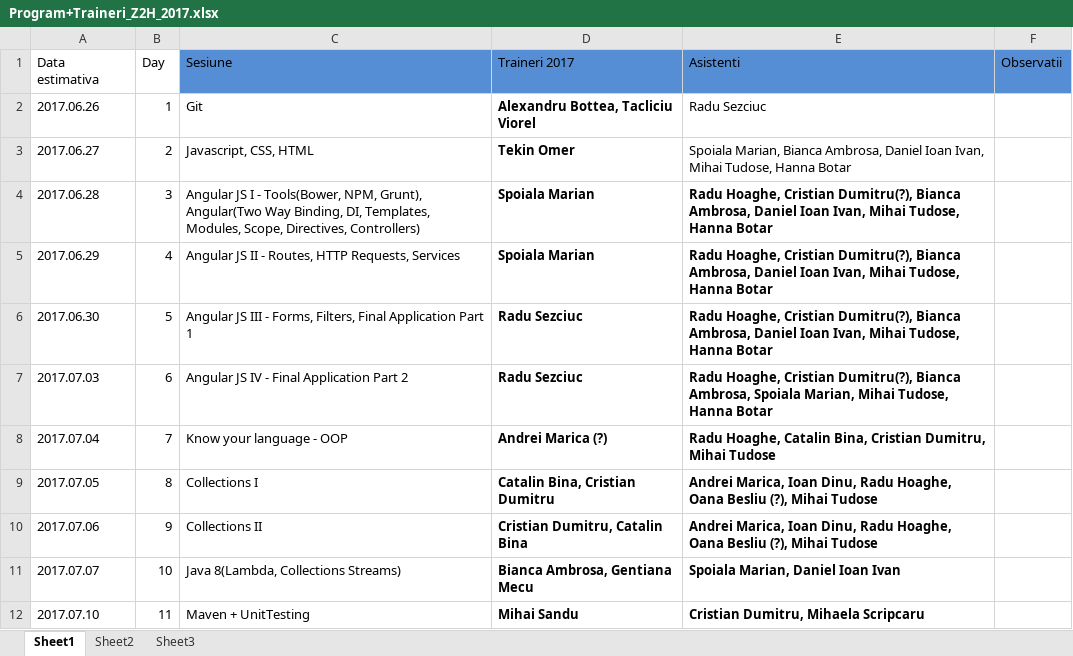
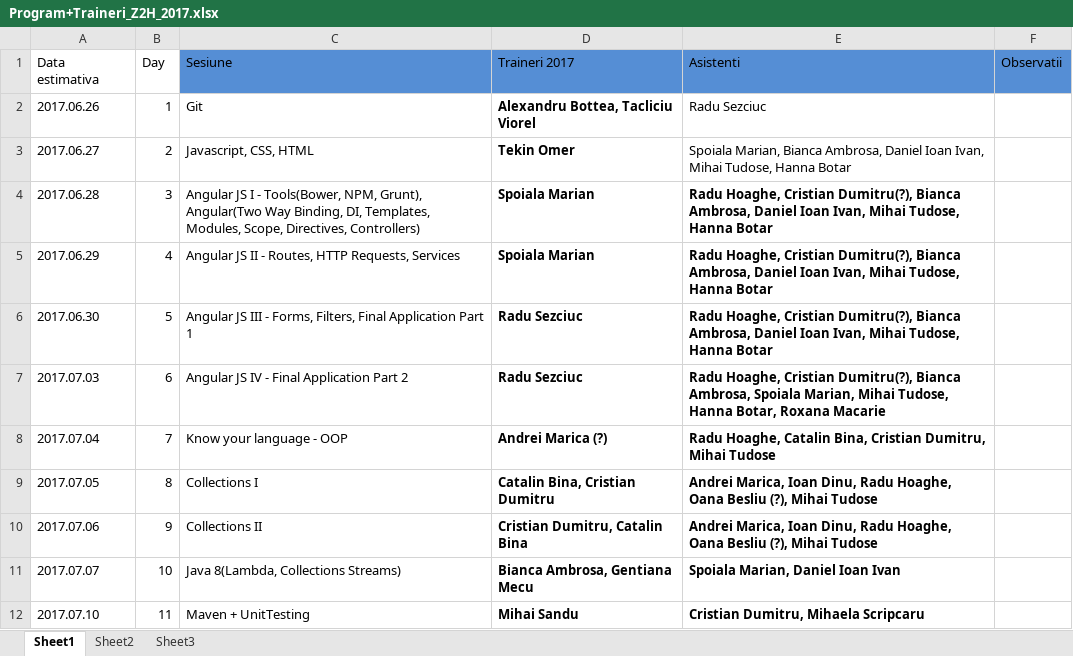
Before and after one commit to ZeroToHero-2017/program, an Excel workbook: Program+Traineri_Z2H_2017.xlsx, sheet Sheet1, drawn as a sheet; only a part is shown; values as stored, in another font and other column widths than the file's, no borders; the diff names each change by its address in the sheet, - before the commit and + after, or states it on an @@ line.

```diff
--- a/Program+Traineri_Z2H_2017.xlsx (sheet Sheet1)
+++ b/Program+Traineri_Z2H_2017.xlsx (sheet Sheet1)
-E7 (Asistenti): …Tudose, Hanna Botar
+E7 (Asistenti): …Tudose, Hanna Botar, Roxana Macarie
```
